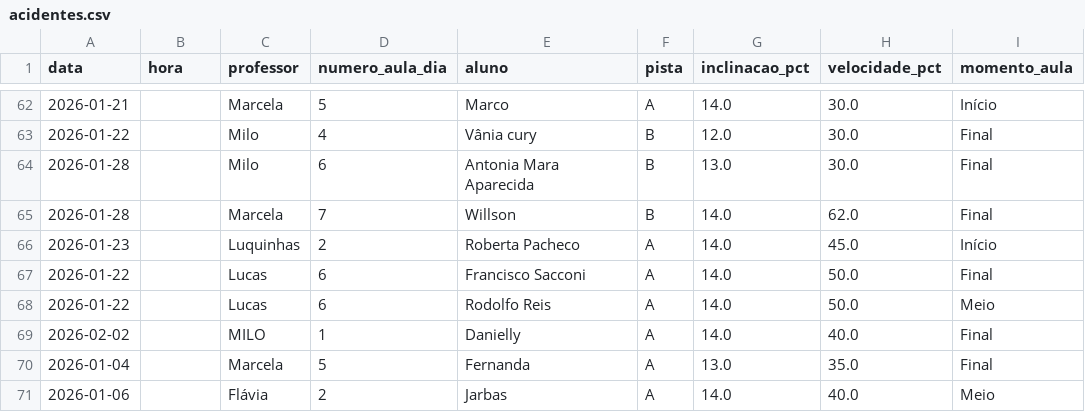
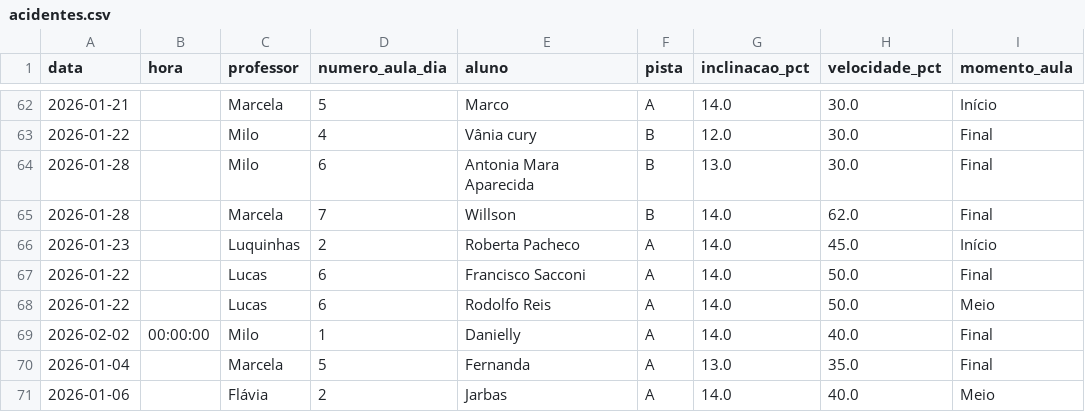
Before and after one commit to jpparizotto/Born---Dashboard, a CSV file: backups/acidentes.csv, drawn as a sheet; only a part is shown, gaps mark what is left out; the diff names each change by its address in the sheet, - before the commit and + after, or states it on an @@ line.

Commit message:
Snapshot automático do arquivo de acidentes.csv

```diff
--- a/backups/acidentes.csv
+++ b/backups/acidentes.csv
-B69 (hora): (empty)
+B69 (hora): 00:00:00
-C69 (professor): MILO
+C69 (professor): Milo
```
